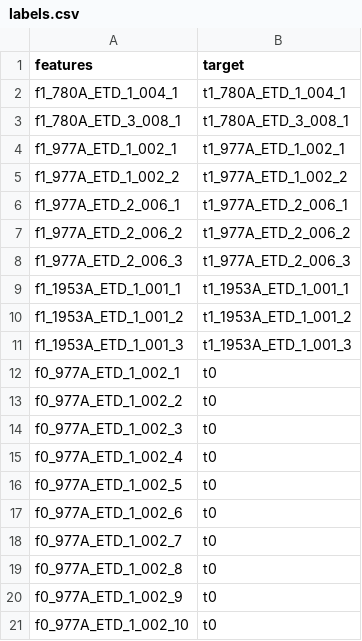
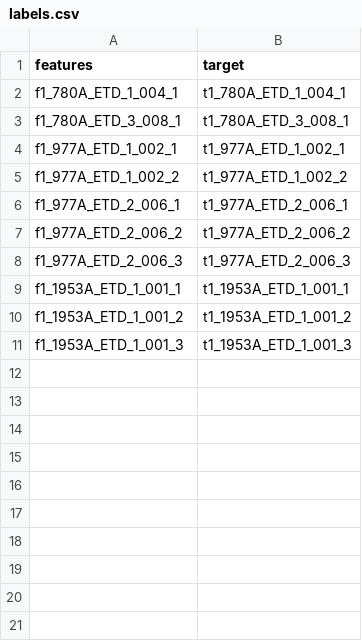
Before and after one commit to i-a-elkin/anode_defects_detection_CV, a CSV file: labels.csv, drawn as a sheet; the diff names each change by its address in the sheet, - before the commit and + after, or states it on an @@ line.

```diff
--- a/labels.csv
+++ b/labels.csv
-row 12: f0_977A_ETD_1_002_1 | t0
-row 13: f0_977A_ETD_1_002_2 | t0
-row 14: f0_977A_ETD_1_002_3 | t0
-row 15: f0_977A_ETD_1_002_4 | t0
-row 16: f0_977A_ETD_1_002_5 | t0
-row 17: f0_977A_ETD_1_002_6 | t0
-row 18: f0_977A_ETD_1_002_7 | t0
-row 19: f0_977A_ETD_1_002_8 | t0
-row 20: f0_977A_ETD_1_002_9 | t0
-row 21: f0_977A_ETD_1_002_10 | t0
```
Also changed, not shown: 11 other files.
